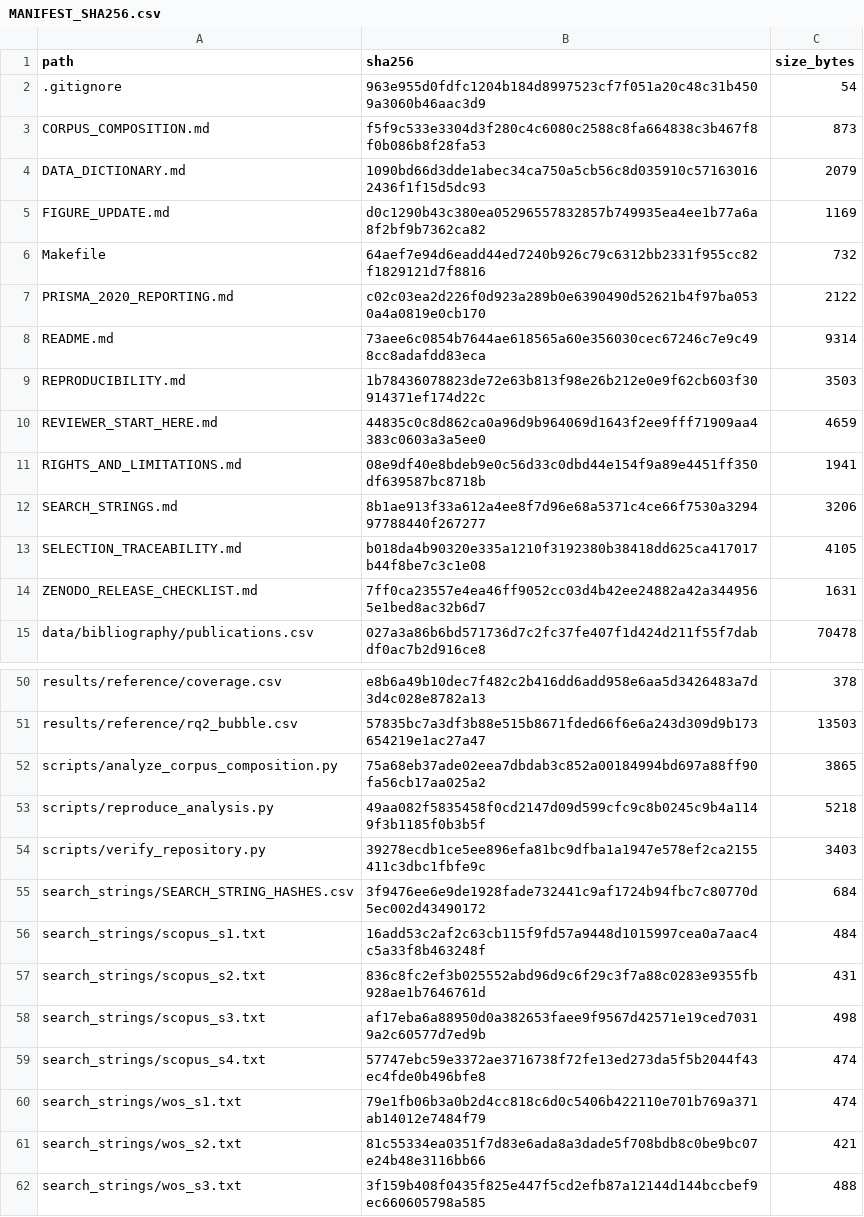
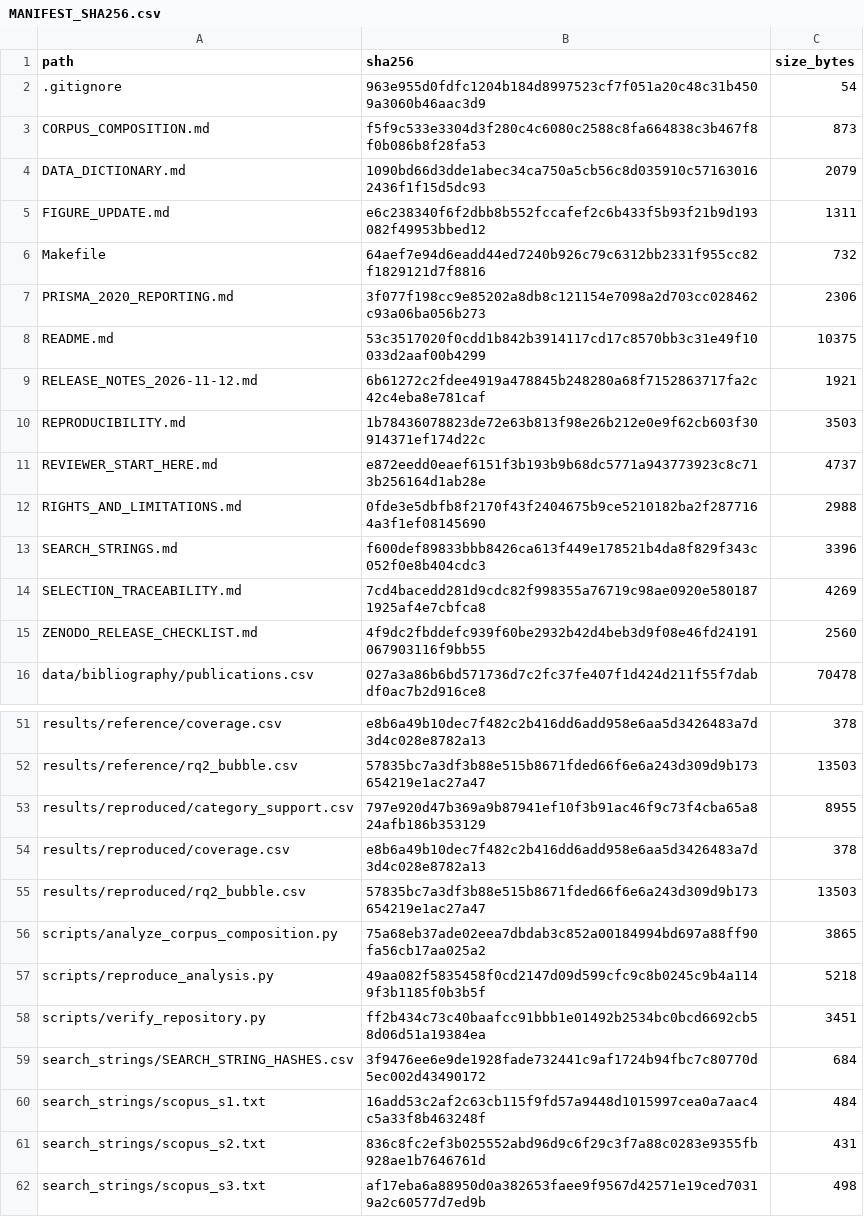
Before and after one commit to dsanmartins/acm_survey_repository, a CSV file: MANIFEST_SHA256.csv, drawn as a sheet; only a part is shown, gaps mark what is left out; the shorter side is filled out with more unchanged rows; the diff covers the shown part only.

```diff
--- a/MANIFEST_SHA256.csv
+++ b/MANIFEST_SHA256.csv
@@ -4,12 +4,13 @@ CORPUS_COMPOSITION.md,f5f9c533e3304d3f280c4c6080c2588c8fa664838c3b467f8f0b086b8f
 DATA_DICTIONARY.md,1090bd66d3dde1abec34ca750a5cb56c8d035910c571630162436f1f15d5dc93,2079
-FIGURE_UPDATE.md,d0c1290b43c380ea05296557832857b749935ea4ee1b77a6a8f2bf9b7362ca82,1169
+FIGURE_UPDATE.md,e6c238340f6f2dbb8b552fccafef2c6b433f5b93f21b9d193082f49953bbed12,1311
 Makefile,64aef7e94d6eadd44ed7240b926c79c6312bb2331f955cc82f1829121d7f8816,732
-PRISMA_2020_REPORTING.md,c02c03ea2d226f0d923a289b0e6390490d52621b4f97ba0530a4a0819e0cb170,2122
-README.md,73aee6c0854b7644ae618565a60e356030cec67246c7e9c498cc8adafdd83eca,9314
+PRISMA_2020_REPORTING.md,3f077f198cc9e85202a8db8c121154e7098a2d703cc028462c93a06ba056b273,2306
+README.md,53c3517020f0cdd1b842b3914117cd17c8570bb3c31e49f10033d2aaf00b4299,10375
+RELEASE_NOTES_2026-11-12.md,6b61272c2fdee4919a478845b248280a68f7152863717fa2c42c4eba8e781caf,1921
 REPRODUCIBILITY.md,1b78436078823de72e63b813f98e26b212e0e9f62cb603f30914371ef174d22c,3503
-REVIEWER_START_HERE.md,44835c0c8d862ca0a96d9b964069d1643f2ee9fff71909aa4383c0603a3a5ee0,4659
-RIGHTS_AND_LIMITATIONS.md,08e9df40e8bdeb9e0c56d33c0dbd44e154f9a89e4451ff350df639587bc8718b,1941
-SEARCH_STRINGS.md,8b1ae913f33a612a4ee8f7d96e68a5371c4ce66f7530a329497788440f267277,3206
-SELECTION_TRACEABILITY.md,b018da4b90320e335a1210f3192380b38418dd625ca417017b44f8be7c3c1e08,4105
-ZENODO_RELEASE_CHECKLIST.md,7ff0ca23557e4ea46ff9052cc03d4b42ee24882a42a3449565e1bed8ac32b6d7,1631
+REVIEWER_START_HERE.md,e872eedd0eaef6151f3b193b9b68dc5771a943773923c8c713b256164d1ab28e,4737
+RIGHTS_AND_LIMITATIONS.md,0fde3e5dbfb8f2170f43f2404675b9ce5210182ba2f2877164a3f1ef08145690,2988
+SEARCH_STRINGS.md,f600def89833bbb8426ca613f449e178521b4da8f829f343c052f0e8b404cdc3,3396
+SELECTION_TRACEABILITY.md,7cd4bacedd281d9cdc82f998355a76719c98ae0920e5801871925af4e7cbfca8,4269
+ZENODO_RELEASE_CHECKLIST.md,4f9dc2fbddefc939f60be2932b42d4beb3d9f08e46fd24191067903116f9bb55,2560
 data/bibliography/publications.csv,027a3a86b6bd571736d7c2fc37fe407f1d424d211f55f7dabdf0ac7b2d916ce8,70478
@@ -51,5 +52,8 @@ results/reference/coverage.csv,e8b6a49b10dec7f482c2b416dd6add958e6aa5d3426483a7d
 results/reference/rq2_bubble.csv,57835bc7a3df3b88e515b8671fded66f6e6a243d309d9b173654219e1ac27a47,13503
+results/reproduced/category_support.csv,797e920d47b369a9b87941ef10f3b91ac46f9c73f4cba65a824afb186b353129,8955
+results/reproduced/coverage.csv,e8b6a49b10dec7f482c2b416dd6add958e6aa5d3426483a7d3d4c028e8782a13,378
+results/reproduced/rq2_bubble.csv,57835bc7a3df3b88e515b8671fded66f6e6a243d309d9b173654219e1ac27a47,13503
 scripts/analyze_corpus_composition.py,75a68eb37ade02eea7dbdab3c852a00184994bd697a88ff90fa56cb17aa025a2,3865
 scripts/reproduce_analysis.py,49aa082f5835458f0cd2147d09d599cfc9c8b0245c9b4a1149f3b1185f0b3b5f,5218
-scripts/verify_repository.py,39278ecdb1ce5ee896efa81bc9dfba1a1947e578ef2ca2155411c3dbc1fbfe9c,3403
+scripts/verify_repository.py,ff2b434c73c40baafcc91bbb1e01492b2534bc0bcd6692cb58d06d51a19384ea,3451
 search_strings/SEARCH_STRING_HASHES.csv,3f9476ee6e9de1928fade732441c9af1724b94fbc7c80770d5ec002d43490172,684
```
Also changed, not shown: 6 edited cells elsewhere in this file, docs/PRISMA_2020_CROSSWALK.csv, 12 other files.
